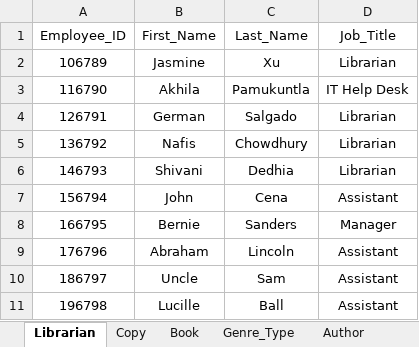
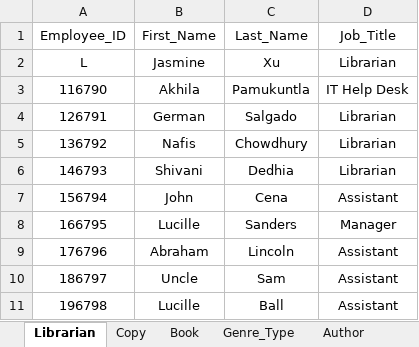
Before and after one commit to shivanidedhia/LibraryDatabaseSQL, an Excel workbook: Library Database - Data Entry.xlsx, sheet Librarian, drawn as a sheet; values as stored, in another font and other column widths than the file's, no borders; the diff names each change by its address in the sheet, - before the commit and + after, or states it on an @@ line.

```diff
--- a/Library Database - Data Entry.xlsx (sheet Librarian)
+++ b/Library Database - Data Entry.xlsx (sheet Librarian)
-A2 (Employee_ID): 106789
+A2 (Employee_ID): L
-B8 (First_Name): Bernie
+B8 (First_Name): Lucille
```
Also changed, not shown: sheet Book, sheet Copy, sheet Author, sheet Genre_Type, sheet Publisher, sheet Member_Info, 1 more sheet, other sheet tabs.
